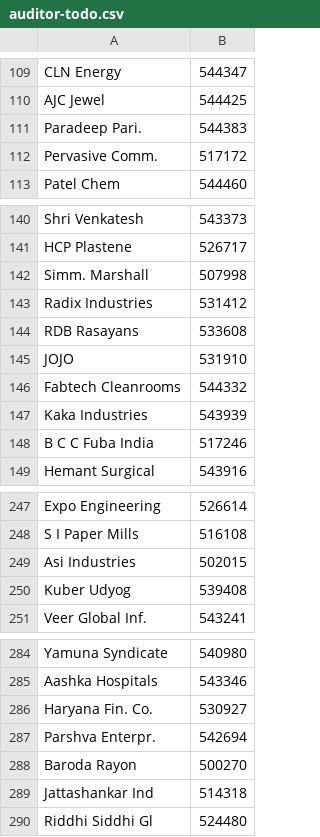
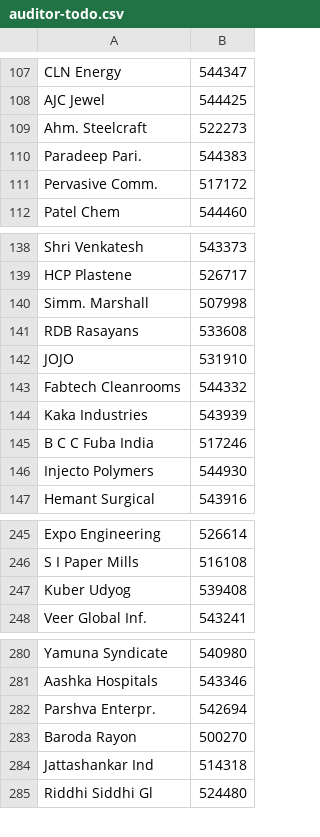
Before and after one commit to ceekay-munshot/glow-screener, a CSV file: public/data/auditor-todo.csv, drawn as a sheet; only a part is shown, gaps mark what is left out; removed rows and columns are numbered as before the commit, all else as after; the diff covers the shown part only; the diff names each change by its address in the sheet, - before the commit and + after, or states it on an @@ line.

```diff
--- a/public/data/auditor-todo.csv
+++ b/public/data/auditor-todo.csv
+row 109: Ahm. Steelcraft | 522273
-row 143: Radix Industries | 531412
+row 146: Injecto Polymers | 544930
-row 249: Asi Industries | 502015
-row 286: Haryana Fin. Co. | 530927
```
Also changed, not shown: 8 added rows, 7 removed rows, 5 moved rows and 3 edited cells elsewhere in this file.
